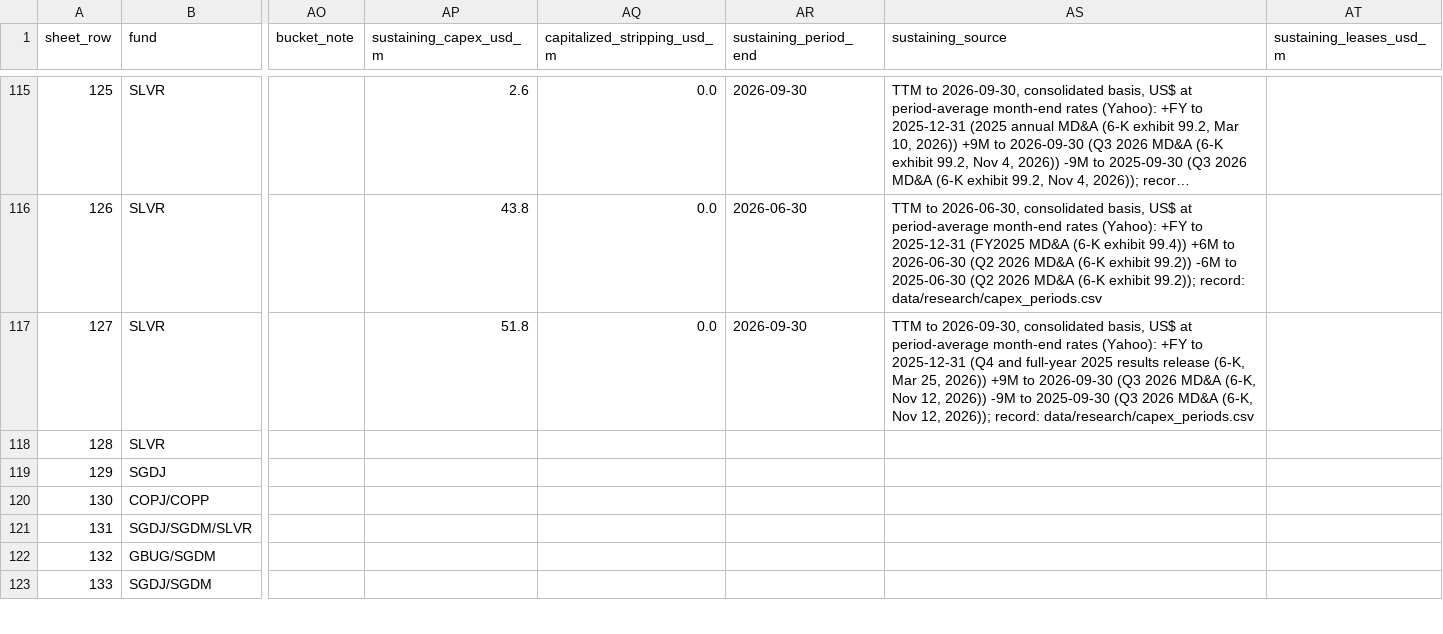
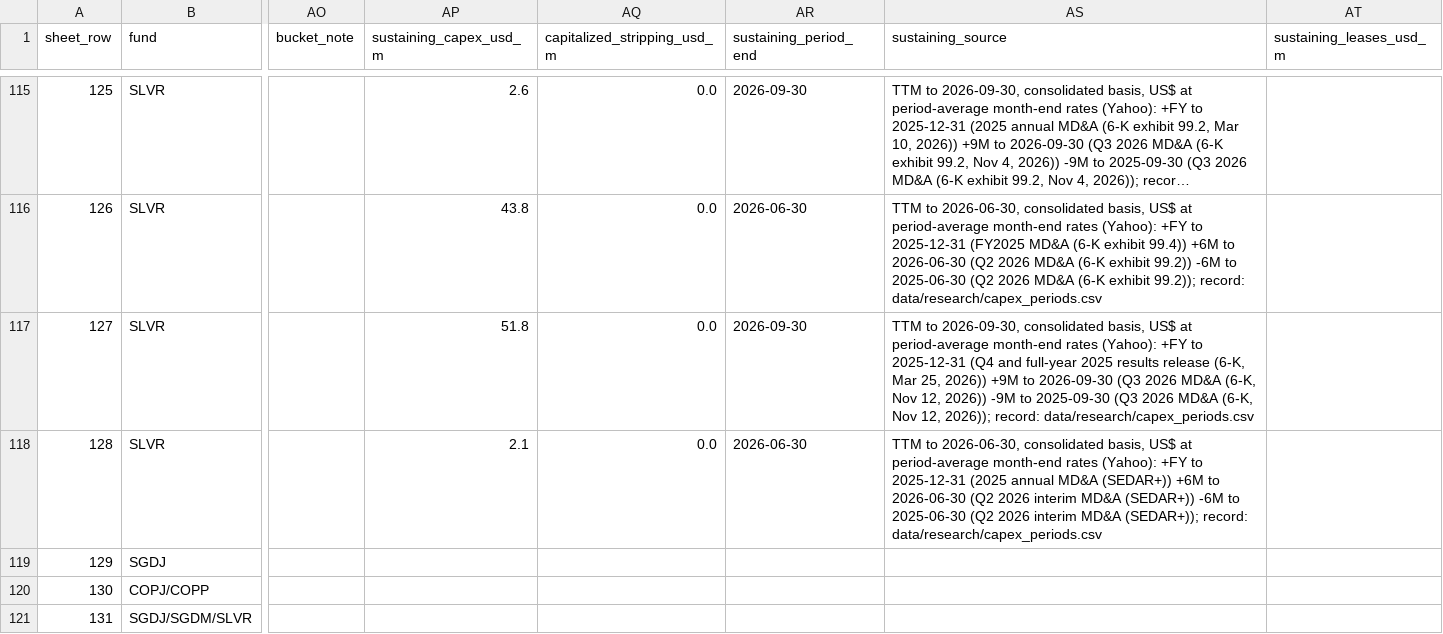
Before and after one commit to rmvw96-spec/mining-company-valuations, a CSV file: data/research/pnav_companies.csv, drawn as a sheet; only a part is shown, gaps mark what is left out; the shorter side is filled out with more unchanged rows; long unchanged cells end in …; the diff names each change by its address in the sheet, - before the commit and + after, or states it on an @@ line.

```diff
--- a/data/research/pnav_companies.csv
+++ b/data/research/pnav_companies.csv
-AP118 (sustaining_capex_usd_m): (empty)
+AP118 (sustaining_capex_usd_m): 2.1
-AQ118 (capitalized_stripping_usd_m): (empty)
+AQ118 (capitalized_stripping_usd_m): 0.0
-AR118 (sustaining_period_end): (empty)
+AR118 (sustaining_period_end): 2026-06-30
-AS118 (sustaining_source): (empty)
+AS118 (sustaining_source): TTM to 2026-06-30, consolidated basis, US$ at period-average month-end rates (Yahoo): +FY to 2025-12-31 (2025 annual MD&A (SEDAR+)) +6M to 2026-06-30 (Q2 2026 interim MD&A (SEDAR+)) -6M to 2025-06-30 (Q2 2026 interim MD&A (SEDAR+)); record: data/research/capex_periods.csv
```
Also changed, not shown: data/research/capex_periods.csv, data/research/sources.csv.
